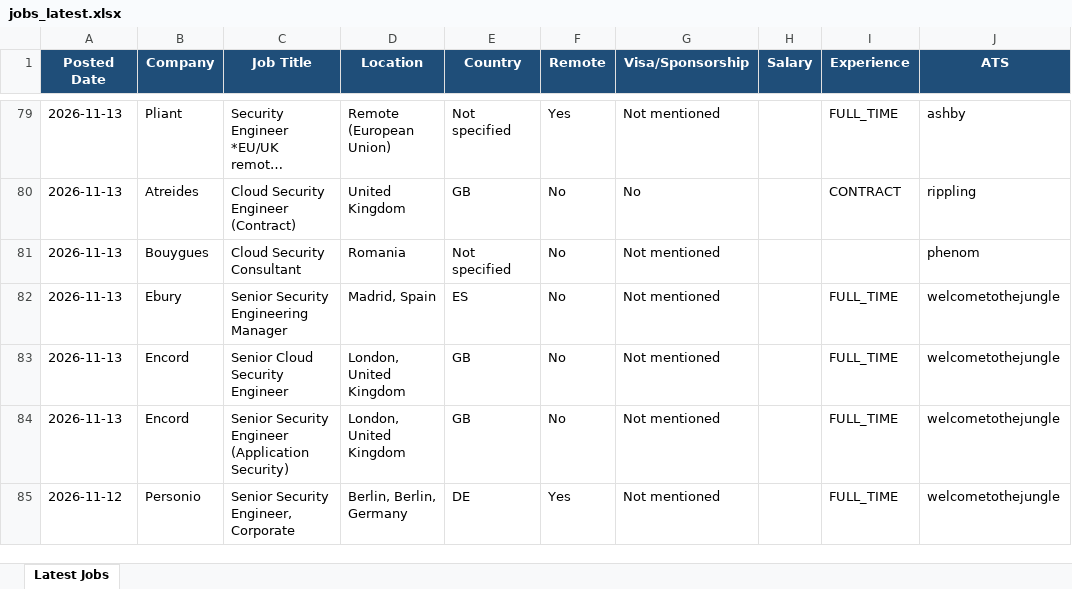
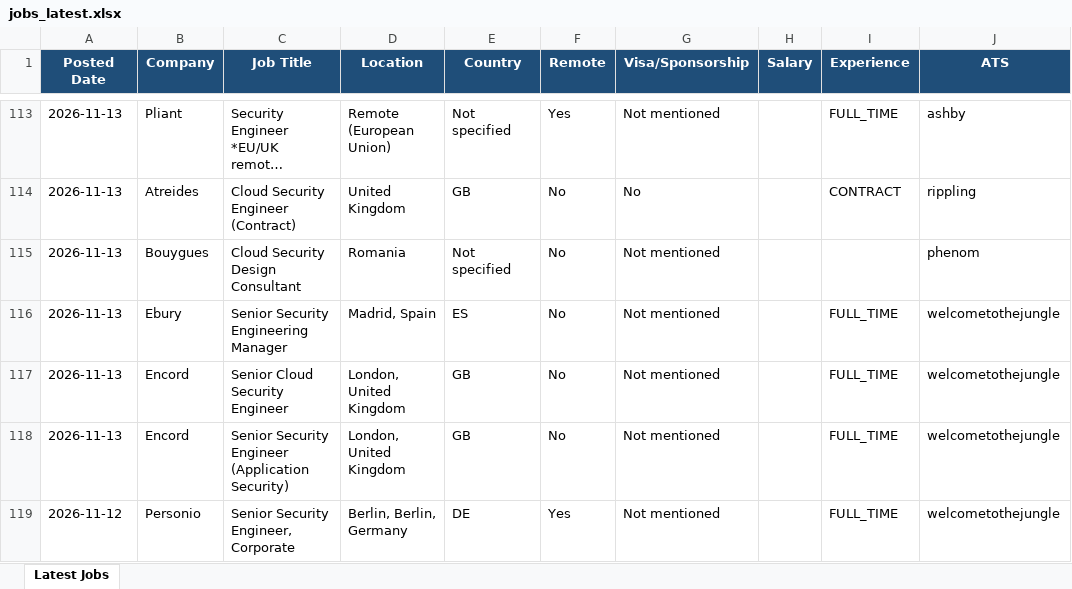
Before and after one commit to saipisupati-appsec/Manual_apply, an Excel workbook: jobs_latest.xlsx, sheet Latest Jobs, drawn as a sheet; only a part is shown, gaps mark what is left out; long unchanged cells end in …; values as stored, in another font and other column widths than the file's, no borders; addresses are those after the commit; the diff covers the shown part only; the diff names each change by its address in the sheet, - before the commit and + after, or states it on an @@ line.

```diff
--- a/jobs_latest.xlsx (sheet Latest Jobs)
+++ b/jobs_latest.xlsx (sheet Latest Jobs)
-C115 (Job Title): Cloud Security Consultant
+C115 (Job Title): Cloud Security Design Consultant
```
Also changed, not shown: 38 added rows, 32 removed rows and 35 edited cells elsewhere in this sheet, 1 other file.
